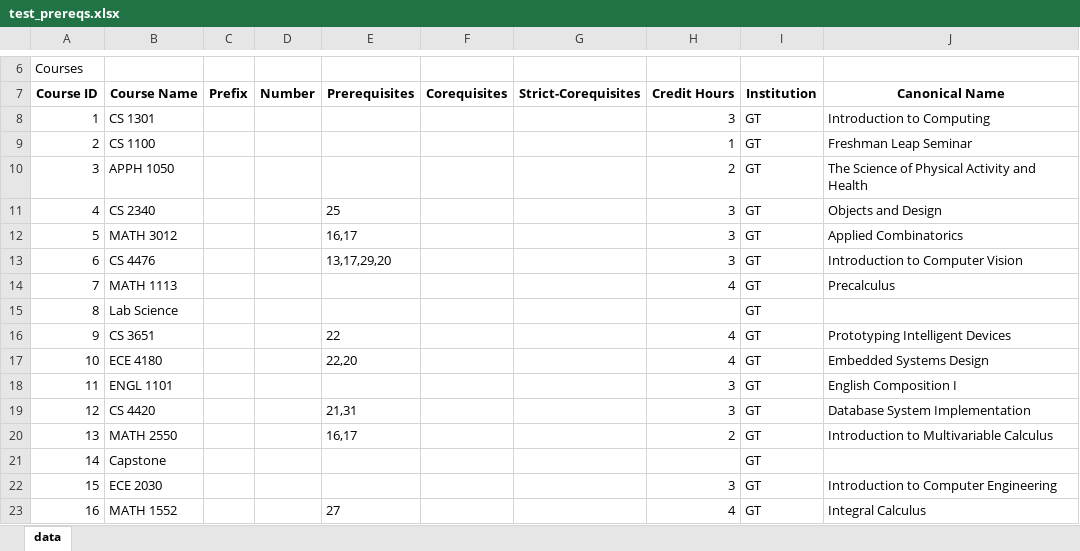
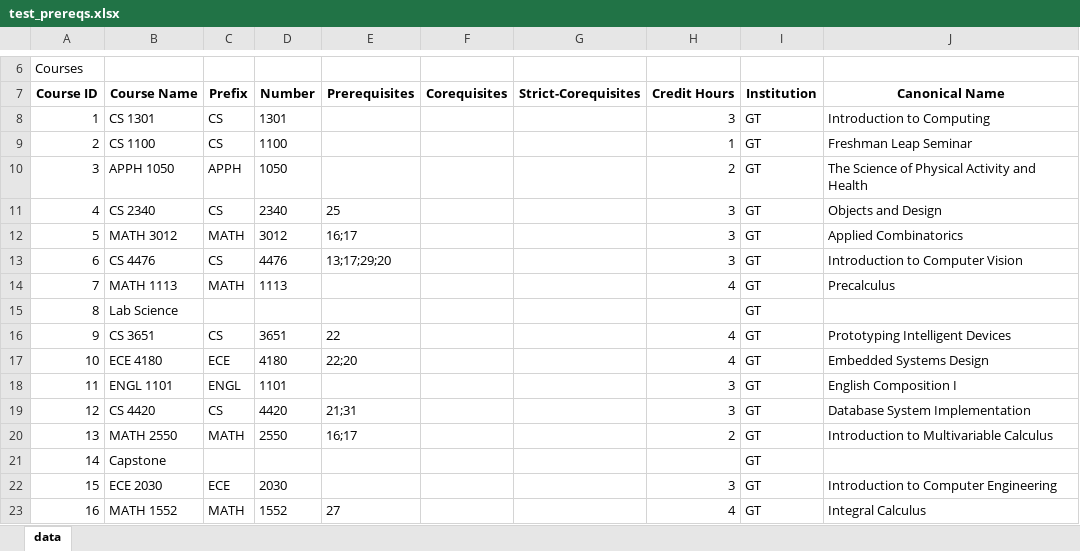
Before and after one commit to ShaHos348/IdealCourseMapping, an Excel workbook: Backend/test_prereqs.xlsx, sheet data, drawn as a sheet; only a part is shown, gaps mark what is left out; values as stored, in another font and other column widths than the file's, no borders; the diff covers the shown part only; the diff names each change by its address in the sheet, - before the commit and + after, or states it on an @@ line.

Commit message:
Separates name into abbreviation + prefix

```diff
--- a/Backend/test_prereqs.xlsx (sheet data)
+++ b/Backend/test_prereqs.xlsx (sheet data)
-C8:C9 (Prefix): (empty)
+C8:C9 (Prefix): CS
-D8 (Number): (empty)
+D8 (Number): 1301
-D9 (Number): (empty)
+D9 (Number): 1100
-C10 (Prefix): (empty)
+C10 (Prefix): APPH
-D10 (Number): (empty)
+D10 (Number): 1050
-C11 (Prefix): (empty)
+C11 (Prefix): CS
-D11 (Number): (empty)
+D11 (Number): 2340
-C12 (Prefix): (empty)
+C12 (Prefix): MATH
-D12 (Number): (empty)
+D12 (Number): 3012
-E12 (Prerequisites): 16,17
+E12 (Prerequisites): 16;17
-C13 (Prefix): (empty)
+C13 (Prefix): CS
-D13 (Number): (empty)
+D13 (Number): 4476
-E13 (Prerequisites): 13,17,29,20
+E13 (Prerequisites): 13;17;29;20
-C14 (Prefix): (empty)
+C14 (Prefix): MATH
-D14 (Number): (empty)
+D14 (Number): 1113
-C16 (Prefix): (empty)
+C16 (Prefix): CS
-D16 (Number): (empty)
+D16 (Number): 3651
-C17 (Prefix): (empty)
+C17 (Prefix): ECE
-D17 (Number): (empty)
+D17 (Number): 4180
-E17 (Prerequisites): 22,20
+E17 (Prerequisites): 22;20
-C18 (Prefix): (empty)
+C18 (Prefix): ENGL
-D18 (Number): (empty)
+D18 (Number): 1101
-C19 (Prefix): (empty)
+C19 (Prefix): CS
-D19 (Number): (empty)
+D19 (Number): 4420
-E19 (Prerequisites): 21,31
+E19 (Prerequisites): 21;31
-C20 (Prefix): (empty)
+C20 (Prefix): MATH
-D20 (Number): (empty)
+D20 (Number): 2550
-E20 (Prerequisites): 16,17
+E20 (Prerequisites): 16;17
-C22 (Prefix): (empty)
+C22 (Prefix): ECE
-D22 (Number): (empty)
+D22 (Number): 2030
-C23 (Prefix): (empty)
+C23 (Prefix): MATH
-D23 (Number): (empty)
+D23 (Number): 1552
```
Also changed, not shown: 35 edited cells elsewhere in this sheet, 2 other files.
